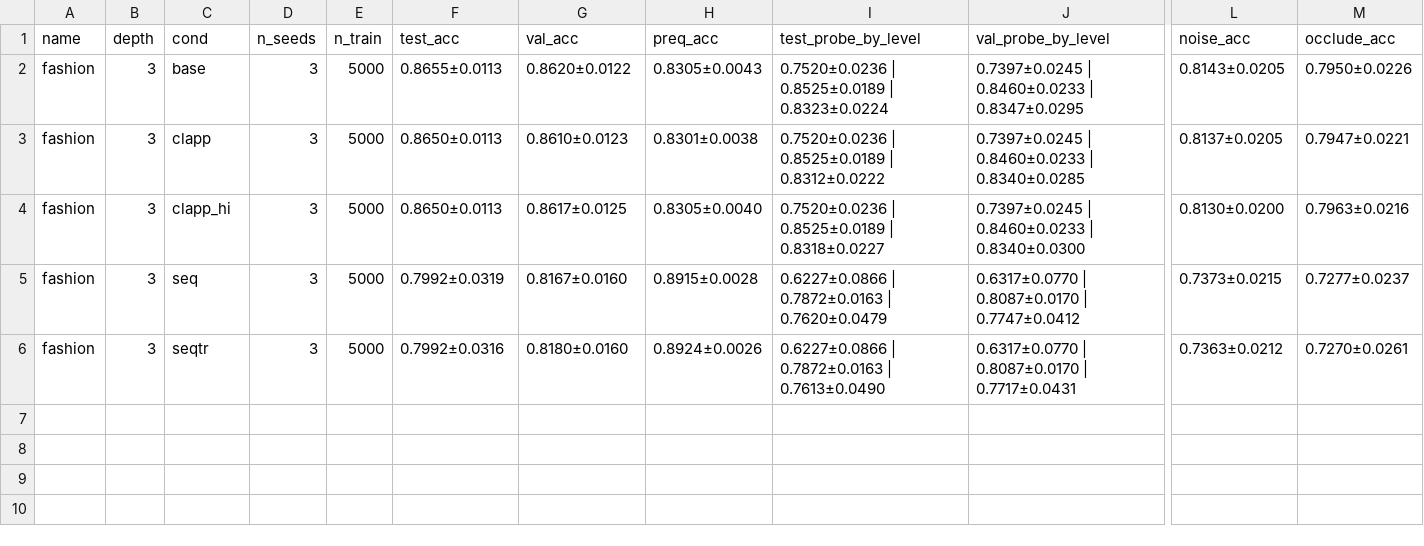
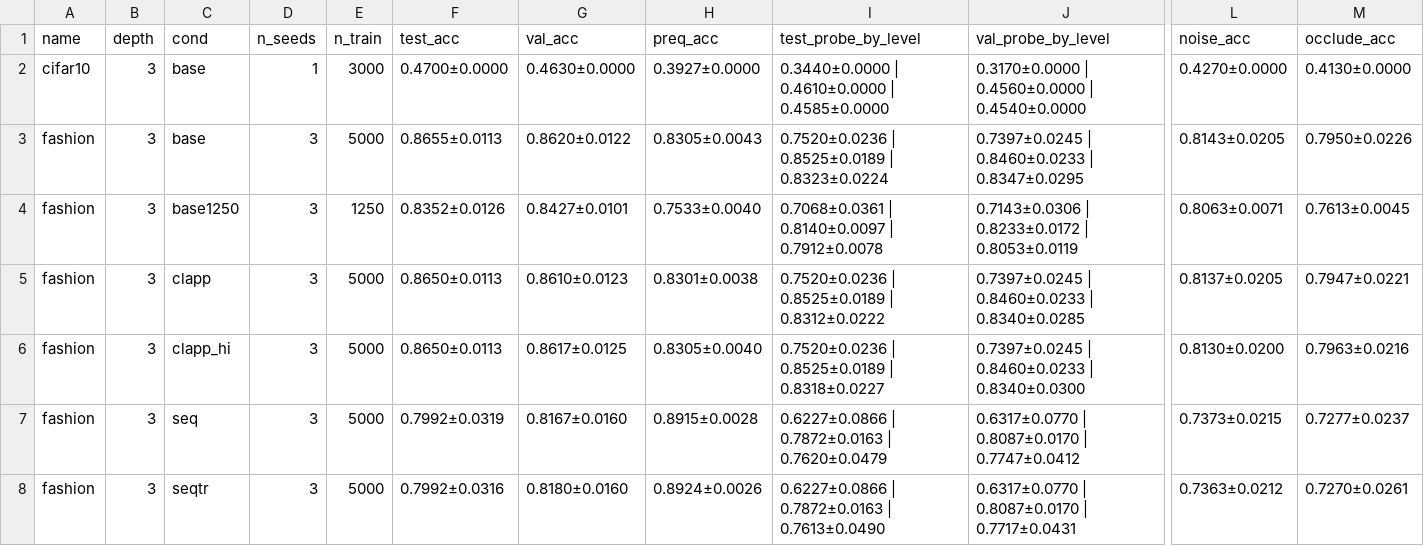
Before and after one commit to hernanbarreto/bioelastic_snn, a CSV file: results/predictivo_f6t.csv, drawn as a sheet; only a part is shown, gaps mark what is left out; rows hold the shown columns only; the diff names each change by its address in the sheet, - before the commit and + after, or states it on an @@ line.

```diff
--- a/results/predictivo_f6t.csv
+++ b/results/predictivo_f6t.csv
+row 2: cifar10 | 3 | base | 1 | 3000 | 0.4700±0.0000 | 0.4630±0.0000 | 0.3927±0.0000 | 0.3440±0.0000 | 0.4610±0.0000 | 0.4585±0.0000 | 0.3170±0.0000 | 0.4560±0.0000 | 0.4540±0.0000 | 0.4270±0.0000 | 0.4130±0.0000
+row 4: fashion | 3 | base1250 | 3 | 1250 | 0.8352±0.0126 | 0.8427±0.0101 | 0.7533±0.0040 | 0.7068±0.0361 | 0.8140±0.0097 | 0.7912±0.0078 | 0.7143±0.0306 | 0.8233±0.0172 | 0.8053±0.0119 | 0.8063±0.0071 | 0.7613±0.0045
```
Also changed, not shown: 5 other files.
